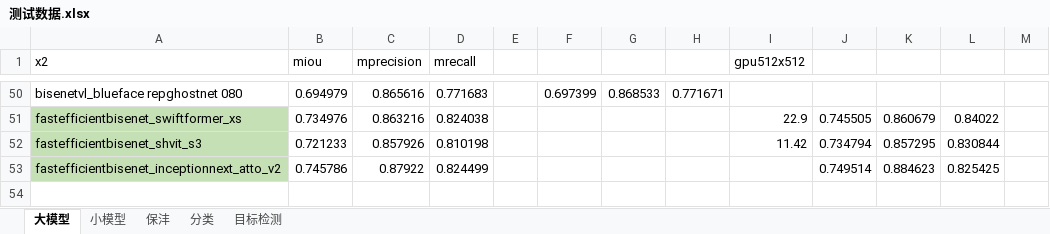
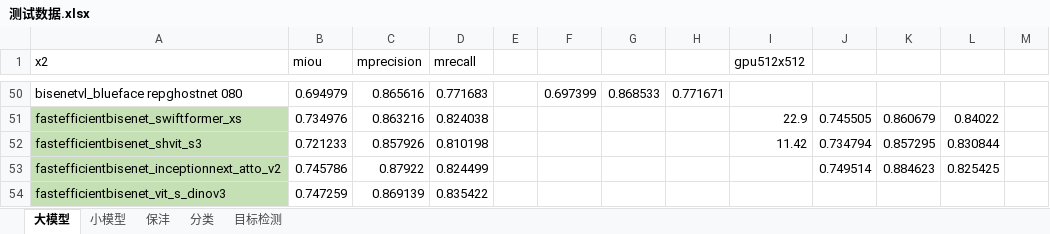
Before and after one commit to 4399123/Beta_BiSeNet-master_Slim, an Excel workbook: 测试数据.xlsx, sheet 大模型, drawn as a sheet; only a part is shown, gaps mark what is left out; values as stored, in another font and other column widths than the file's, no borders; the diff names each change by its address in the sheet, - before the commit and + after, or states it on an @@ line.

```diff
--- a/测试数据.xlsx (sheet 大模型)
+++ b/测试数据.xlsx (sheet 大模型)
+row 54: fastefficientbisenet_vit_s_dinov3 | 0.747259 | 0.869139 | 0.835422
```
Also changed, not shown: 3 other files.
